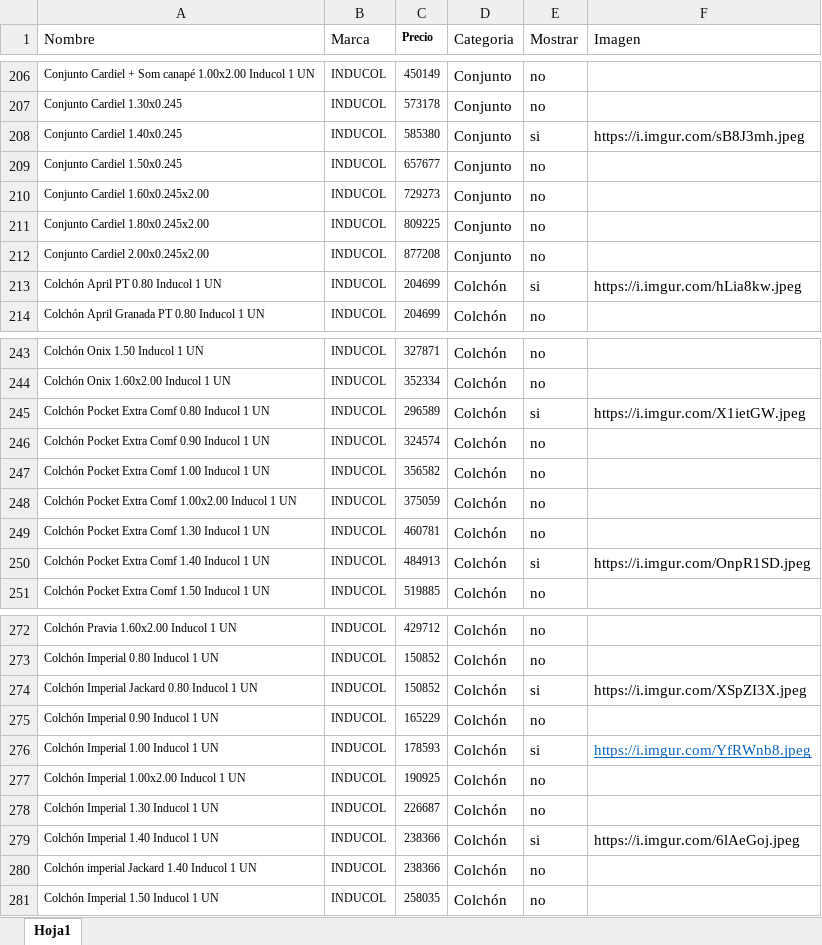
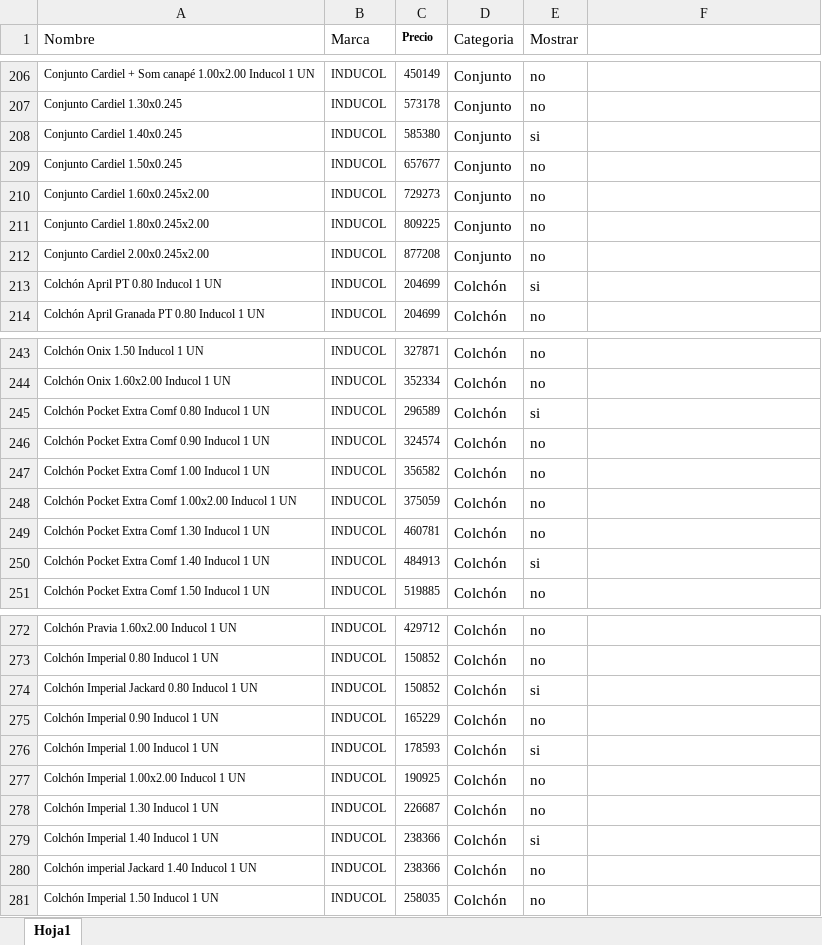
Before and after one commit to maliandri/colchonespremium2, an Excel workbook: Backend/precios_colchones.xlsx, sheet Hoja1, drawn as a sheet; only a part is shown, gaps mark what is left out; values as stored, in another font and other column widths than the file's, no borders; the diff covers the shown part only; the diff names each change by its address in the sheet, - before the commit and + after, or states it on an @@ line.

```diff
--- a/Backend/precios_colchones.xlsx (sheet Hoja1)
+++ b/Backend/precios_colchones.xlsx (sheet Hoja1)
-F1: Imagen
+F1: (empty)
-F208: https://i.imgur.com/sB8J3mh.jpeg
+F208: (empty)
-F213: https://i.imgur.com/hLia8kw.jpeg
+F213: (empty)
-F245: https://i.imgur.com/X1ietGW.jpeg
+F245: (empty)
-F250: https://i.imgur.com/OnpR1SD.jpeg
+F250: (empty)
-F274: https://i.imgur.com/XSpZI3X.jpeg
+F274: (empty)
-F276: https://i.imgur.com/YfRWnb8.jpeg
+F276: (empty)
-F279: https://i.imgur.com/6lAeGoj.jpeg
+F279: (empty)
```
Also changed, not shown: 12 added rows and 37 edited cells elsewhere in this sheet, 35 other files.
